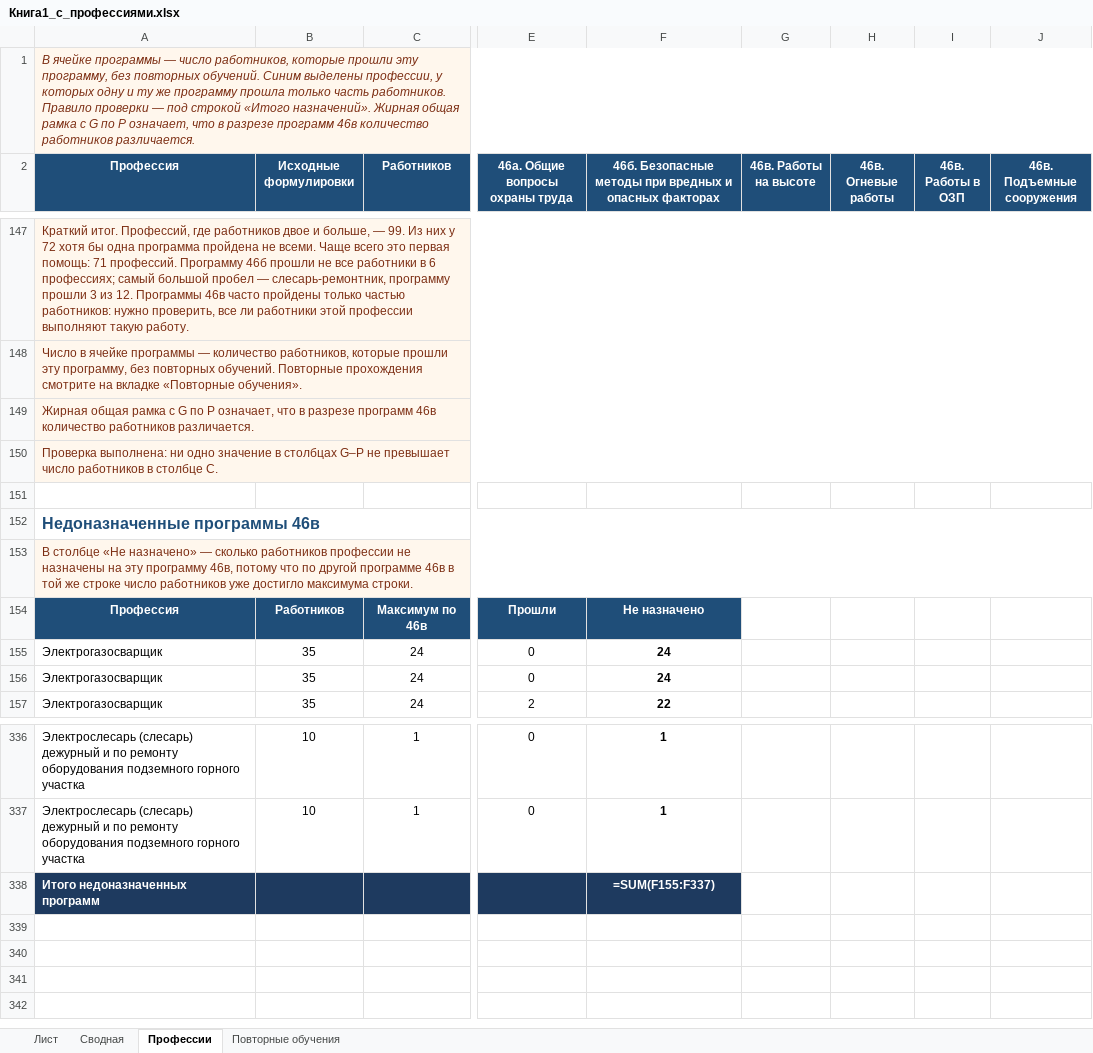
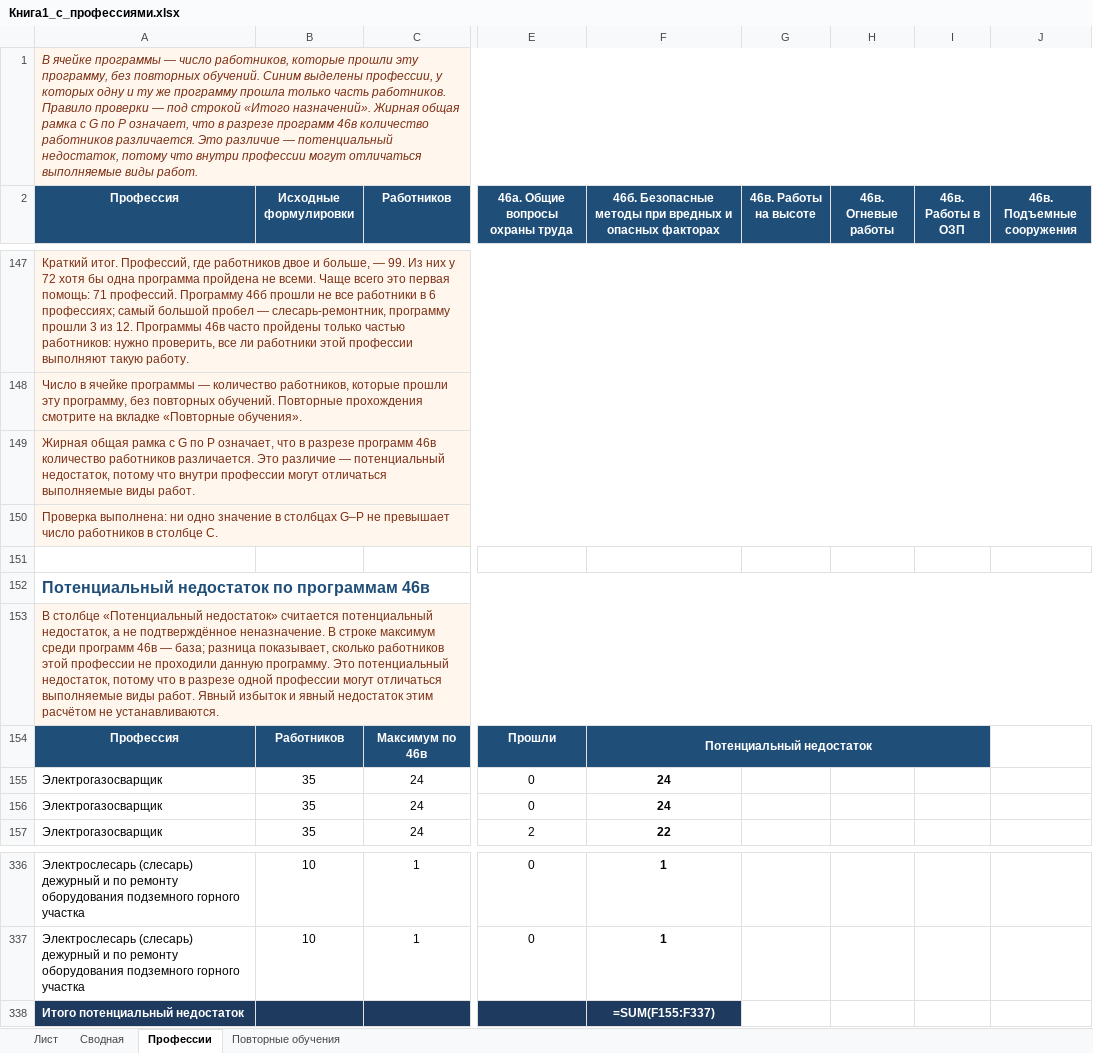
Before and after one commit to lysakalenushka-hash/-, an Excel workbook: Книга1_с_профессиями.xlsx, sheet Профессии, drawn as a sheet; only a part is shown, gaps mark what is left out; values as stored, in another font and other column widths than the file's, no borders; formulas without a stored value are shown as written; the diff names each change by its address in the sheet, - before the commit and + after, or states it on an @@ line.

```diff
--- a/Книга1_с_профессиями.xlsx (sheet Профессии)
+++ b/Книга1_с_профессиями.xlsx (sheet Профессии)
-A1 (Профессия): …работников различается.
+A1 (Профессия): …работников различается. Это различие — потенциальный недостаток, потому что внутри профессии могут отличаться выполняемые виды работ.
-A149 (Профессия): …работников различается.
+A149 (Профессия): …работников различается. Это различие — потенциальный недостаток, потому что внутри профессии могут отличаться выполняемые виды работ.
-A152 (Профессия): Недоназначенные программы 46в
+A152 (Профессия): Потенциальный недостаток по программам 46в
-A153 (Профессия): В столбце «Не назначено» — сколько работников профессии не назначены на эту программу 46в, потому что по другой программе 46в в той же строке число работников уже достигло максимума строки.
+A153 (Профессия): В столбце «Потенциальный недостаток» считается потенциальный недостаток, а не подтверждённое неназначение. В строке максимум среди программ 46в — база; разница показывает, сколько работников этой профессии не проходили данную программу. Это потенциальный недостаток, потому что в разрезе одной профессии могут отличаться выполняемые виды работ. Явный избыток и явный недостаток этим расчётом не устанавливаются.
-F154: Не назначено
+F154: Потенциальный недостаток
+F154:I154 merged
-A338 (Профессия): Итого недоназначенных программ
+A338 (Профессия): Итого потенциальный недостаток
```
Also changed, not shown: Книга1_только_зеленые.xlsx.
